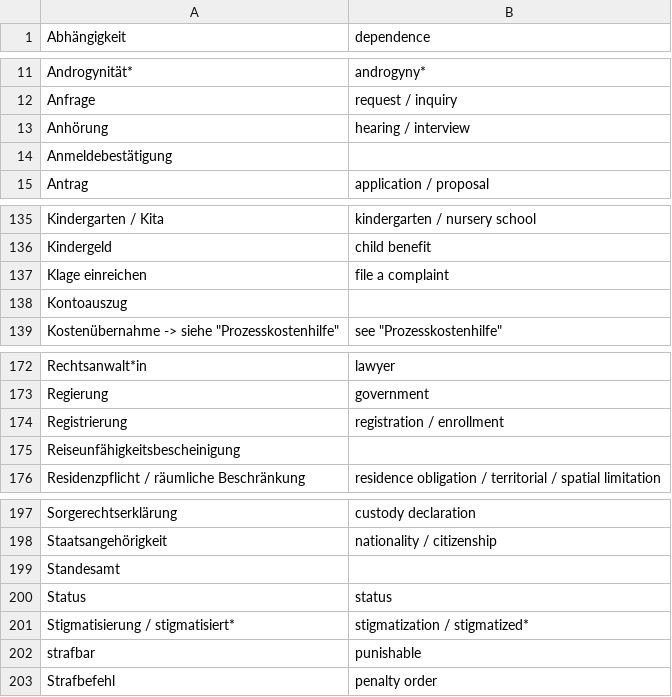
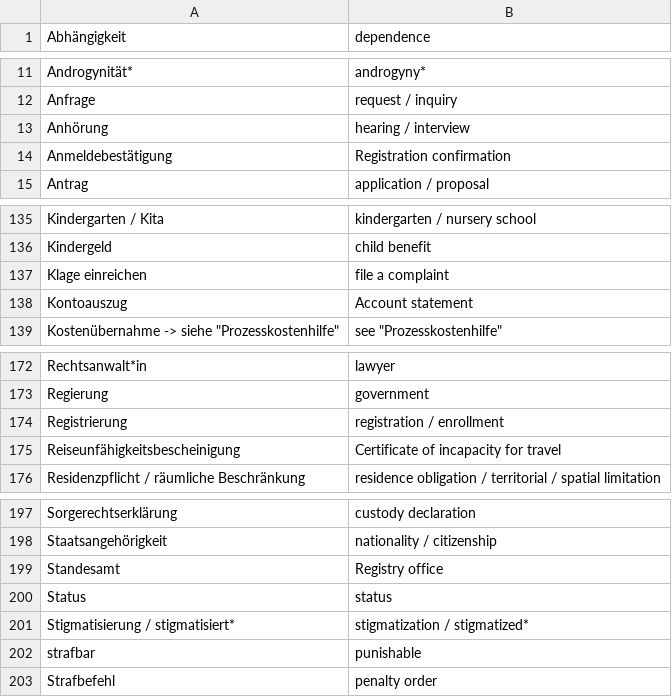
Before and after one commit to kub-berlin/glossar, a CSV file: data/en.csv, drawn as a sheet; only a part is shown, gaps mark what is left out.

Commit message:
tx pull [automated]

```diff
--- a/data/en.csv
+++ b/data/en.csv
@@ -13,3 +13,3 @@
 "Anhörung","hearing / interview"
-"Anmeldebestätigung",""
+"Anmeldebestätigung","Registration confirmation"
 "Antrag","application / proposal"
@@ -137,3 +137,3 @@
 "Klage einreichen","file a complaint"
-"Kontoauszug",""
+"Kontoauszug","Account statement"
 "Kostenübernahme -> siehe ""Prozesskostenhilfe""","see ""Prozesskostenhilfe"""
@@ -174,3 +174,3 @@
 "Registrierung","registration / enrollment"
-"Reiseunfähigkeitsbescheinigung",""
+"Reiseunfähigkeitsbescheinigung","Certificate of incapacity for travel"
 "Residenzpflicht / räumliche Beschränkung","residence obligation / territorial / spatial limitation"
@@ -198,3 +198,3 @@
 "Staatsangehörigkeit","nationality / citizenship"
-"Standesamt",""
+"Standesamt","Registry office"
 "Status","status"
```
